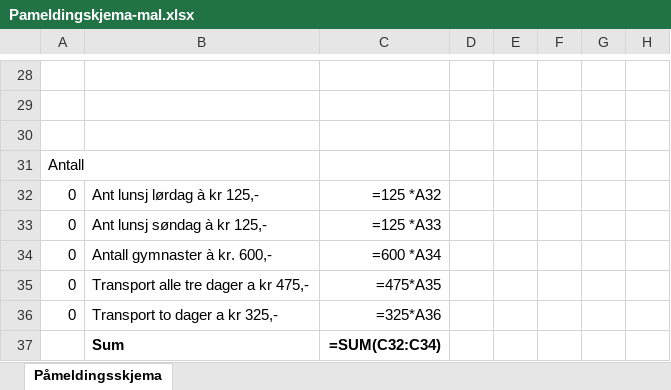
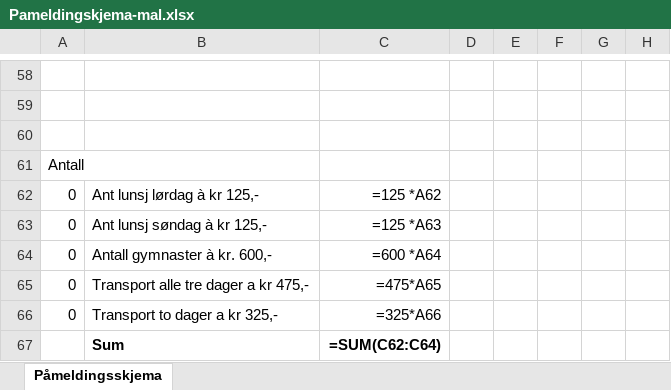
Before and after one commit to NorSte/gymogturn-submission, an Excel workbook: src/data/Pameldingskjema-mal.xlsx, sheet Påmeldingsskjema, drawn as a sheet; only a part is shown, gaps mark what is left out; values as stored, in another font and other column widths than the file's, no borders; formulas without a stored value are shown as written; addresses are those after the commit; the diff covers the shown part only; the diff names each change by its address in the sheet, - before the commit and + after, or states it on an @@ line.

```diff
--- a/src/data/Pameldingskjema-mal.xlsx (sheet Påmeldingsskjema)
+++ b/src/data/Pameldingskjema-mal.xlsx (sheet Påmeldingsskjema)
-C62: =125 *A32
+C62: =125 *A62
-C63: =125 *A33
+C63: =125 *A63
-C64: =600 *A34
+C64: =600 *A64
-C65: =475*A35
+C65: =475*A65
-C66: =325*A36
+C66: =325*A66
-C67: =SUM(C32:C34)
+C67: =SUM(C62:C64)
```
Also changed, not shown: 30 added rows, 18 edited cells and cell formats elsewhere in this sheet, 15 other files.
